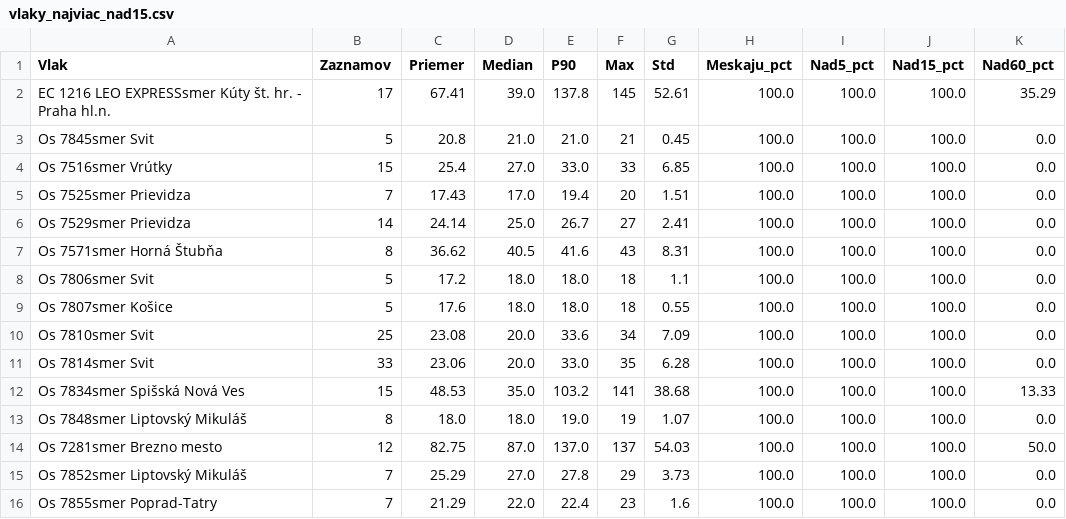
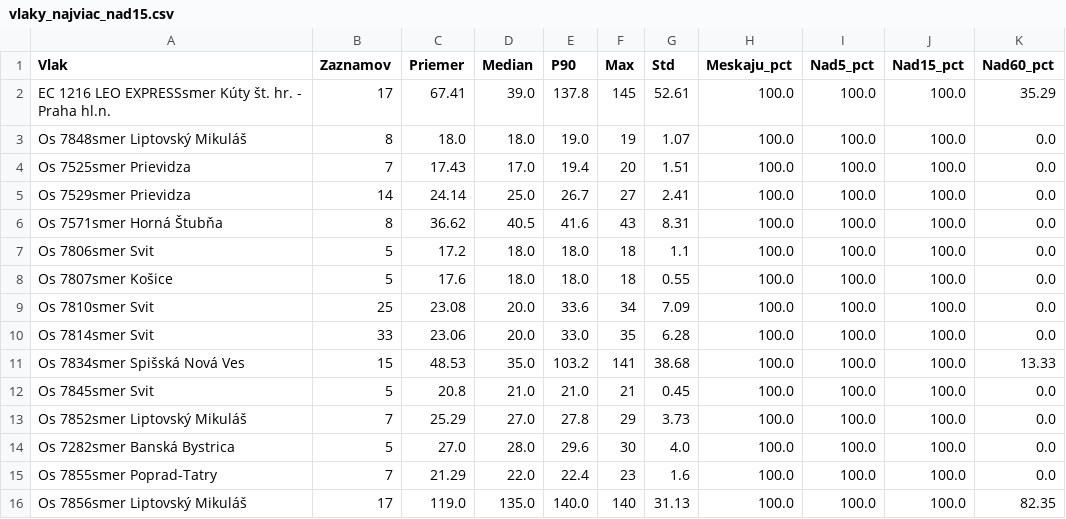
Before and after one commit to lalasonycierny/idos-meskanie, a CSV file: statistiky/vlaky_najviac_nad15.csv, drawn as a sheet.

```diff
--- a/statistiky/vlaky_najviac_nad15.csv
+++ b/statistiky/vlaky_najviac_nad15.csv
@@ -2,4 +2,3 @@
 EC 1216 LEO EXPRESSsmer Kúty št. hr. - Praha hl.n.;17;67.41;39.0;137.8;145;52.61;100.0;100.0;100.0;35.29
-Os 7845smer Svit;5;20.8;21.0;21.0;21;0.45;100.0;100.0;100.0;0.0
-Os 7516smer Vrútky;15;25.4;27.0;33.0;33;6.85;100.0;100.0;100.0;0.0
+Os 7848smer Liptovský Mikuláš;8;18.0;18.0;19.0;19;1.07;100.0;100.0;100.0;0.0
 Os 7525smer Prievidza;7;17.43;17.0;19.4;20;1.51;100.0;100.0;100.0;0.0
@@ -12,5 +11,6 @@ Os 7814smer Svit;33;23.06;20.0;33.0;35;6.28;100.0;100.0;100.0;0.0
 Os 7834smer Spišská Nová Ves;15;48.53;35.0;103.2;141;38.68;100.0;100.0;100.0;13.33
-Os 7848smer Liptovský Mikuláš;8;18.0;18.0;19.0;19;1.07;100.0;100.0;100.0;0.0
-Os 7281smer Brezno mesto;12;82.75;87.0;137.0;137;54.03;100.0;100.0;100.0;50.0
+Os 7845smer Svit;5;20.8;21.0;21.0;21;0.45;100.0;100.0;100.0;0.0
 Os 7852smer Liptovský Mikuláš;7;25.29;27.0;27.8;29;3.73;100.0;100.0;100.0;0.0
+Os 7282smer Banská Bystrica;5;27.0;28.0;29.6;30;4.0;100.0;100.0;100.0;0.0
 Os 7855smer Poprad-Tatry;7;21.29;22.0;22.4;23;1.6;100.0;100.0;100.0;0.0
+Os 7856smer Liptovský Mikuláš;17;119.0;135.0;140.0;140;31.13;100.0;100.0;100.0;82.35
```
Also changed, not shown: data/databaza_meskani.csv, data/denne_agregaty.csv, 38 other files.
